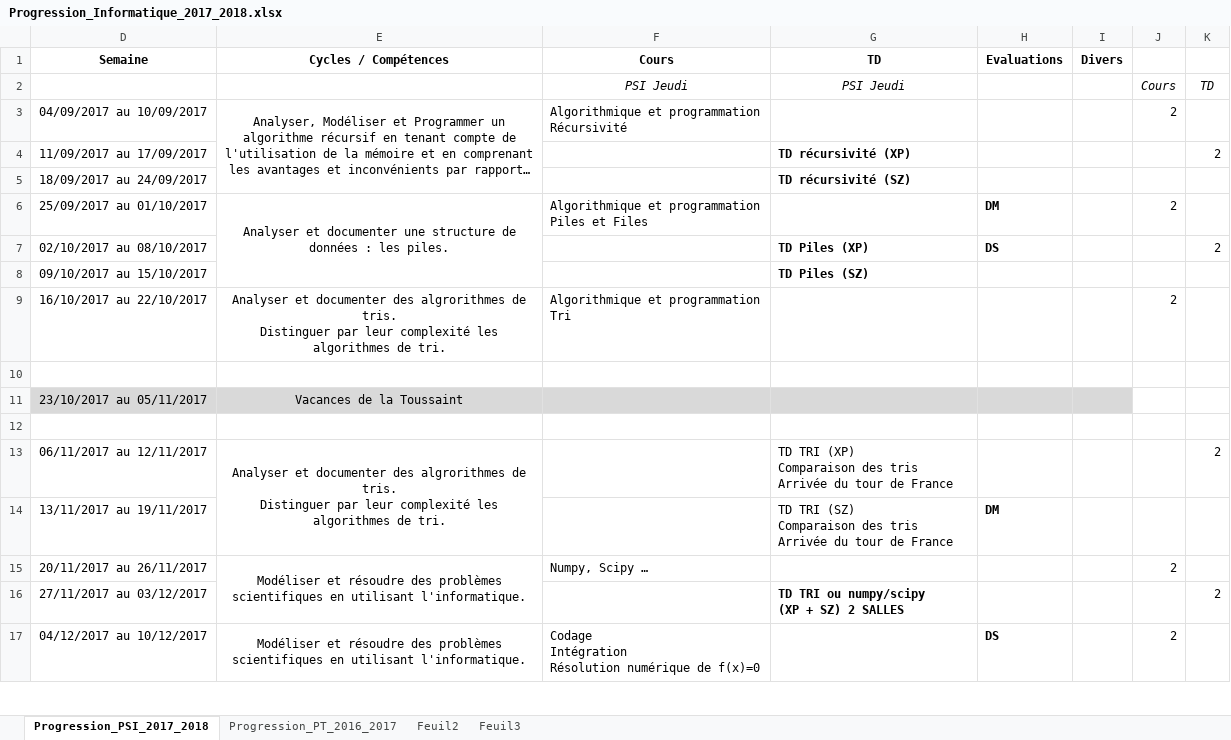
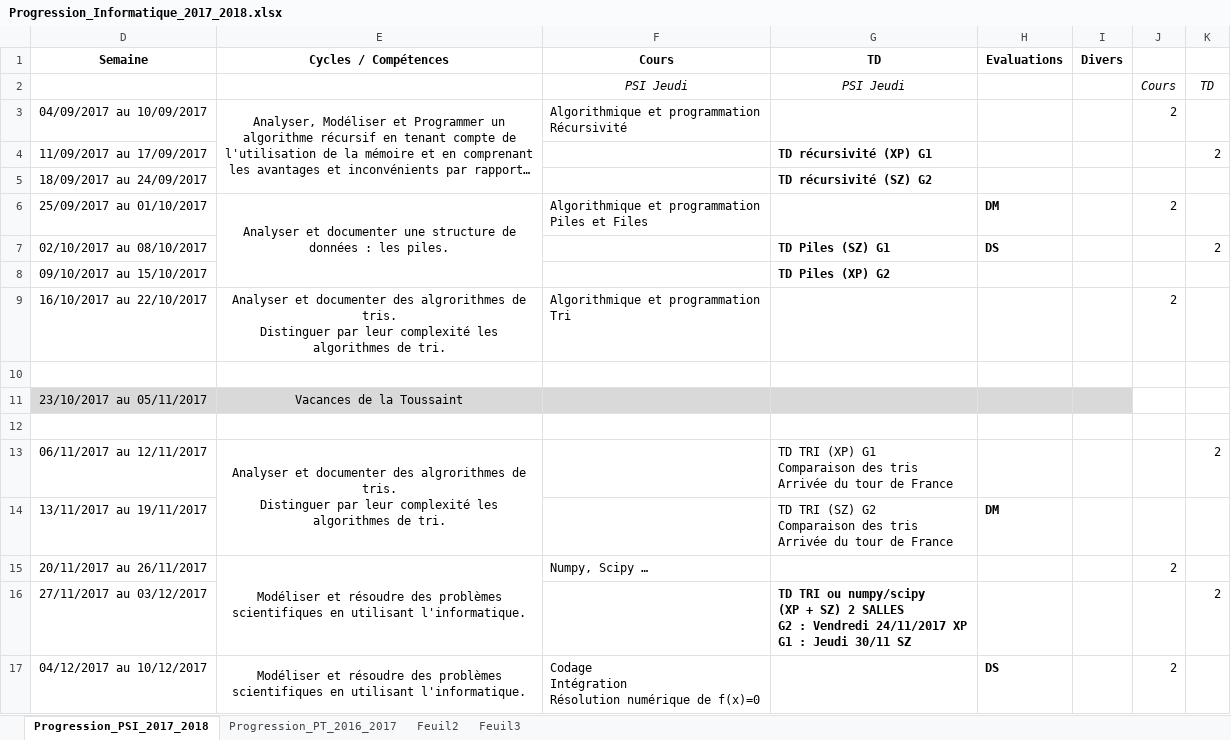
Before and after one commit to xpessoles/Informatique_PSI, an Excel workbook: Progression/Progression_Informatique_2017_2018.xlsx, sheet Progression_PSI_2017_2018, drawn as a sheet; only a part is shown; long unchanged cells end in …; values as stored, in another font and other column widths than the file's, no borders; ↵ is a line break in a cell; the diff covers the shown part only; the diff names each change by its address in the sheet, - before the commit and + after, or states it on an @@ line.

Commit message:
Planning info

```diff
--- a/Progression/Progression_Informatique_2017_2018.xlsx (sheet Progression_PSI_2017_2018)
+++ b/Progression/Progression_Informatique_2017_2018.xlsx (sheet Progression_PSI_2017_2018)
-G4 (TD): TD récursivité (XP)
+G4 (TD): TD récursivité (XP) G1
-G5 (TD): TD récursivité (SZ)
+G5 (TD): TD récursivité (SZ) G2
-G7 (TD): TD Piles (XP)
+G7 (TD): TD Piles (SZ) G1
-G8 (TD): TD Piles (SZ)
+G8 (TD): TD Piles (XP) G2
-G13 (TD): …TRI (XP) ↵ Comparaison des…
+G13 (TD): …TRI (XP) G1 ↵ Comparaison des…
-G14 (TD): …TRI (SZ) ↵ Comparaison des…
+G14 (TD): …TRI (SZ) G2 ↵ Comparaison des…
-G16 (TD): …2 SALLES
+G16 (TD): …2 SALLES ↵ G2 : Vendredi 24/11/2017 XP ↵ G1 : Jeudi 30/11 SZ
```
Also changed, not shown: 9 edited cells elsewhere in this sheet.
